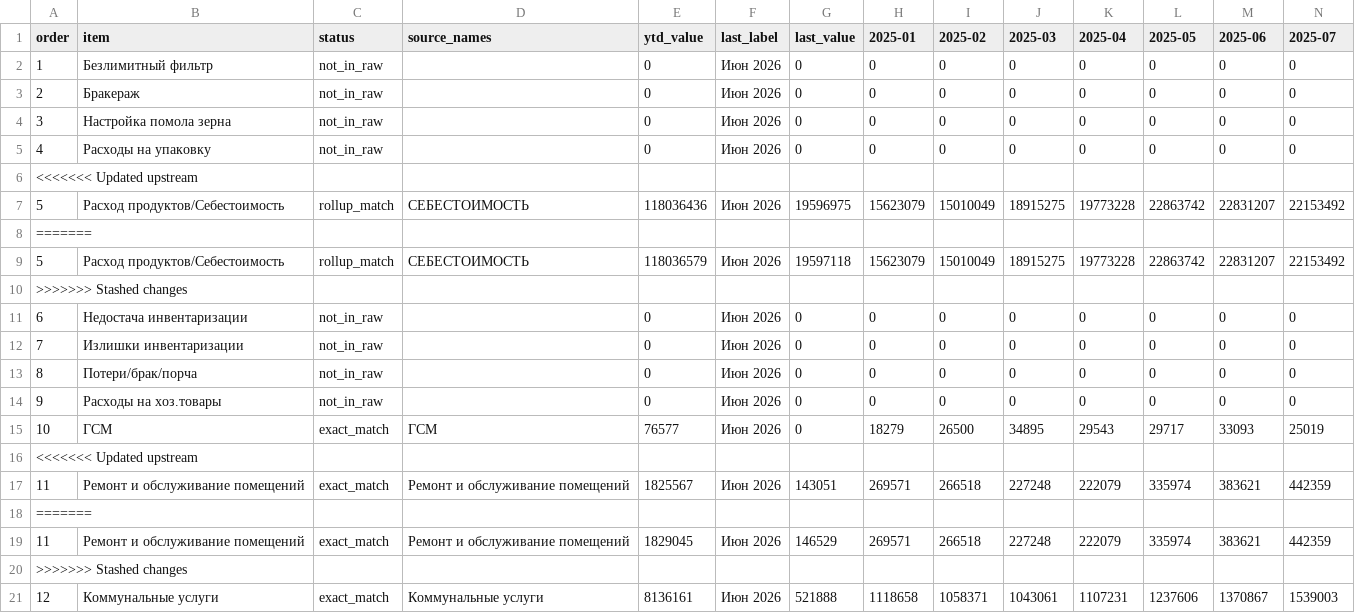
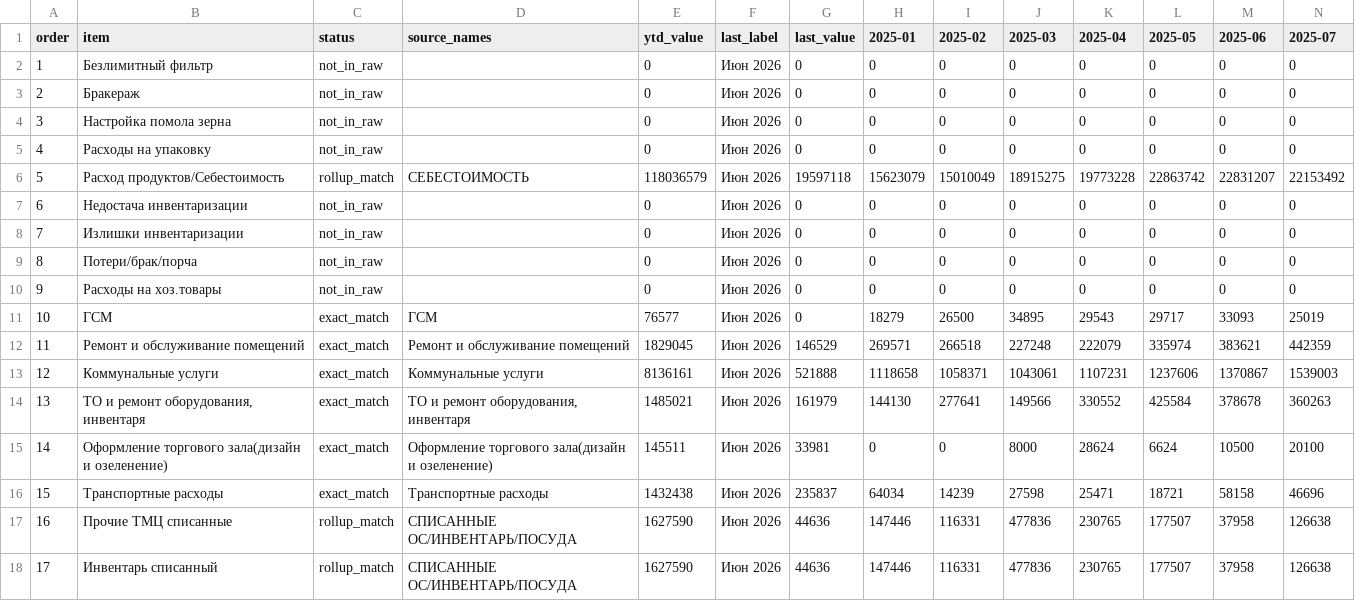
Before and after one commit to s4ir1111-cloud/coffee-dashboard, a CSV file: expense_monitoring_summary.csv, drawn as a sheet; only a part is shown; the shorter side is filled out with more unchanged rows; rows hold the shown columns only; the diff names each change by its address in the sheet, - before the commit and + after, or states it on an @@ line.

Commit message:
Fix PnL data after concurrent updates

```diff
--- a/expense_monitoring_summary.csv
+++ b/expense_monitoring_summary.csv
-row 6: <<<<<<< Updated upstream
-row 7: 5 | Расход продуктов/Себестоимость | rollup_match | СЕБЕСТОИМОСТЬ | 118036436 | Июн 2026 | 19596975 | 15623079 | 15010049 | 18915275 | 19773228 | 22863742 | 22831207 | 22153492
-row 8: =======
-row 10: >>>>>>> Stashed changes
-row 16: <<<<<<< Updated upstream
-row 17: 11 | Ремонт и обслуживание помещений | exact_match | Ремонт и обслуживание помещений | 1825567 | Июн 2026 | 143051 | 269571 | 266518 | 227248 | 222079 | 335974 | 383621 | 442359
-row 18: =======
-row 20: >>>>>>> Stashed changes
```
Also changed, not shown: expense_monitoring_anomalies.csv, 5 other files.
